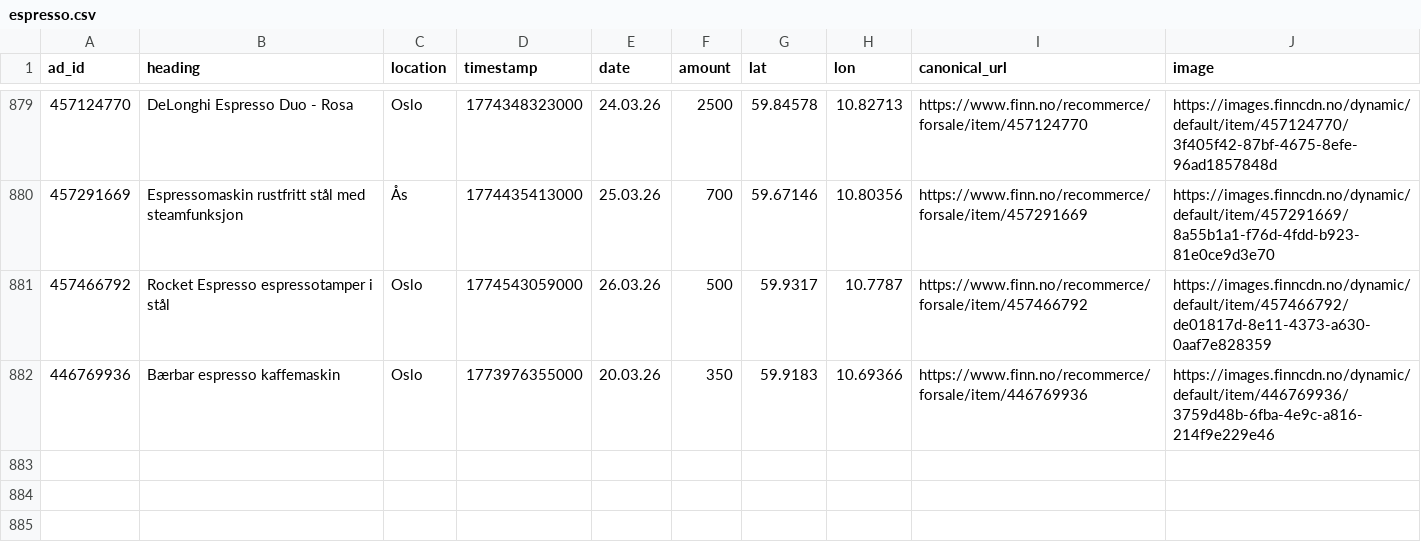
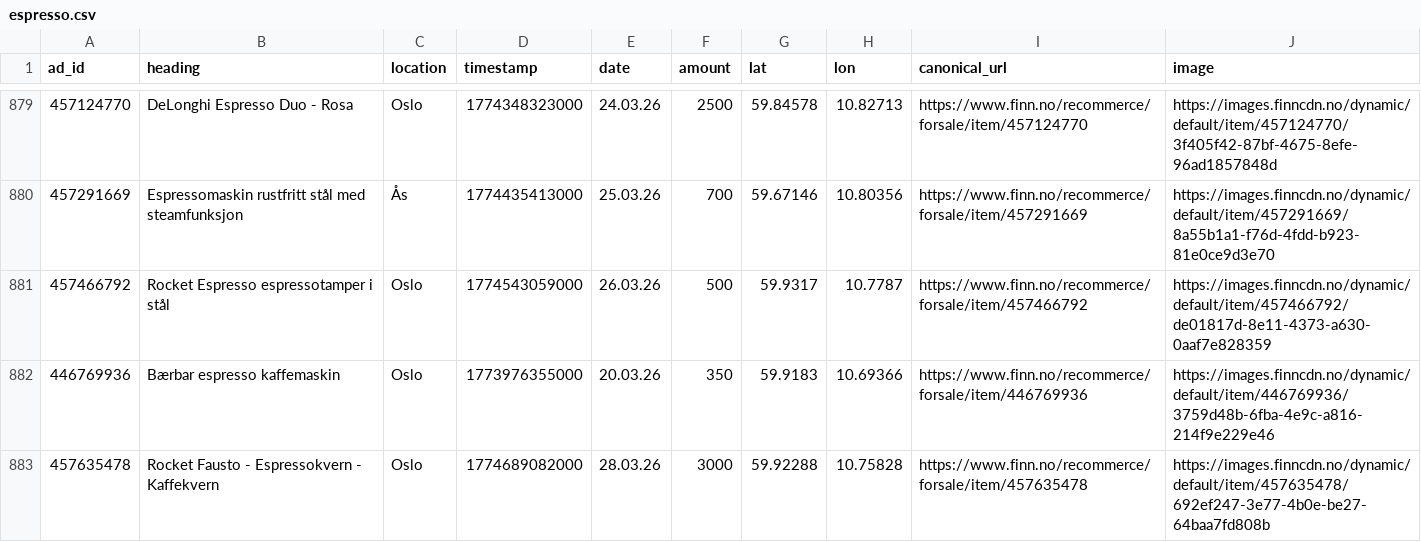
Before and after one commit to aslak01/espresso, a CSV file: data/espresso.csv, drawn as a sheet; only a part is shown, gaps mark what is left out; the diff names each change by its address in the sheet, - before the commit and + after, or states it on an @@ line.

```diff
--- a/data/espresso.csv
+++ b/data/espresso.csv
+row 883: 457635478 | Rocket Fausto - Espressokvern - Kaffekvern | Oslo | 1774689082000 | 28.03.26 | 3000 | 59.92288 | 10.75828 | https://www.finn.no/recommerce/forsale/item/457635478 | https://images.finncdn.no/dynamic/default/item/457635478/692ef247-3e77-4b0e-be27-64baa7fd808b
```
